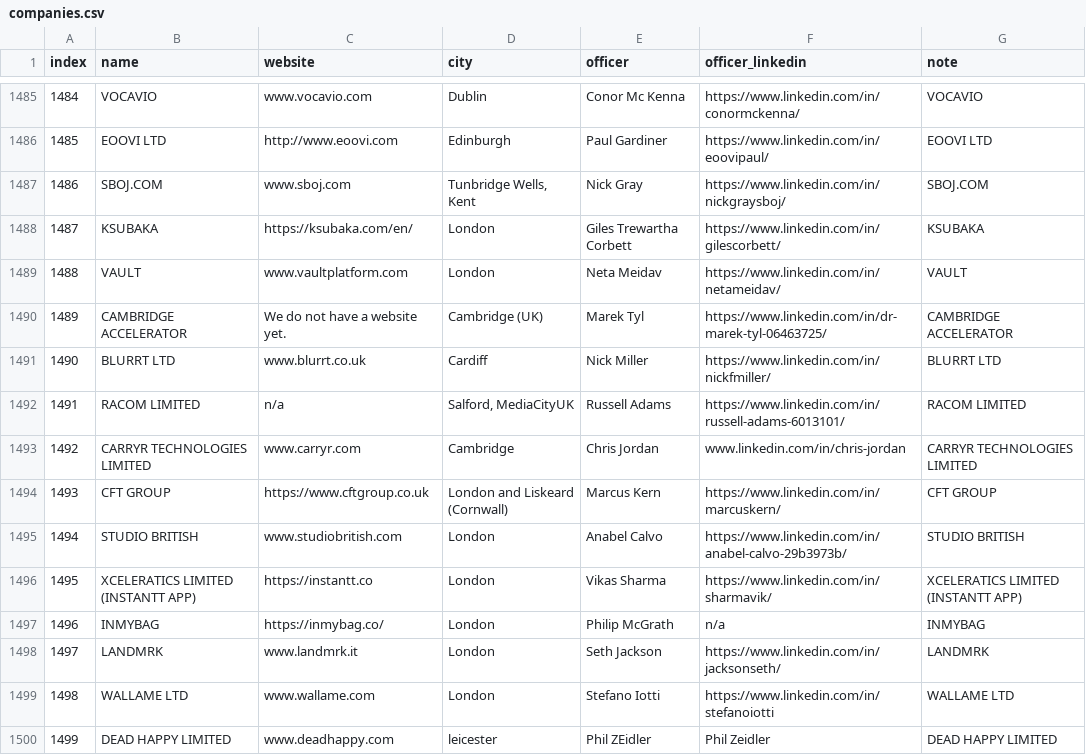
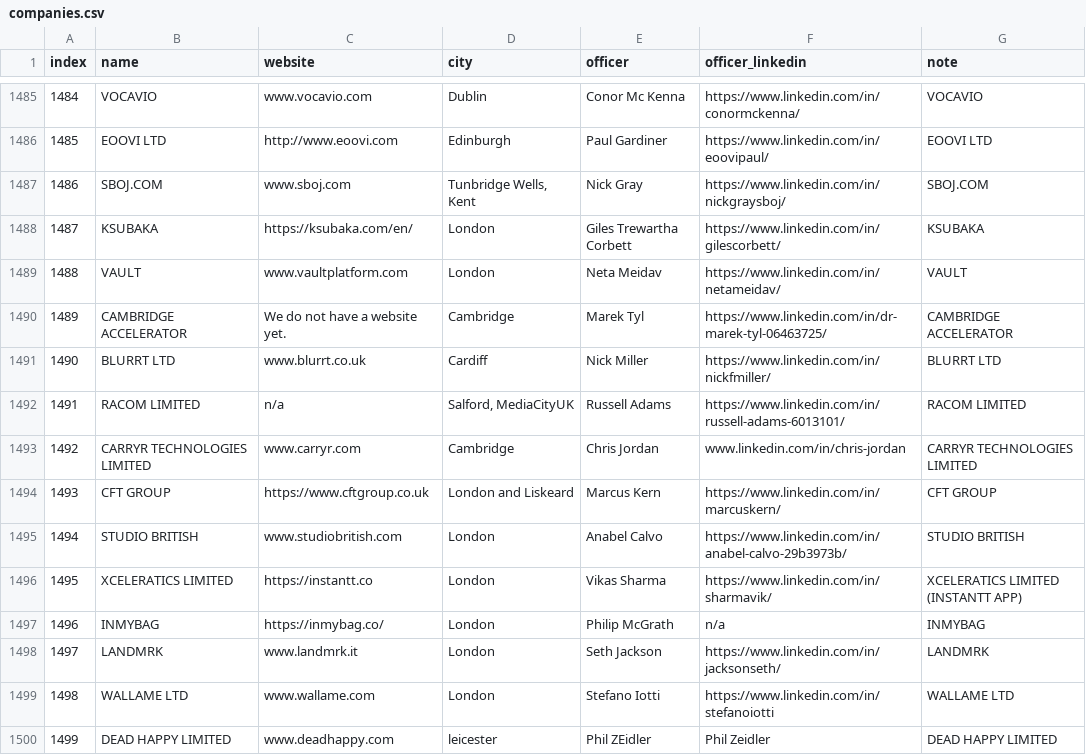
Before and after one commit to Ziyu-Chen/companies-house-web-scraper, a CSV file: companies.csv, drawn as a sheet; only a part is shown, gaps mark what is left out; the diff covers the shown part only.

```diff
--- a/companies.csv
+++ b/companies.csv
@@ -1489,3 +1489,3 @@ index,name,website,city,officer,officer_linkedin,note
 1488,VAULT,www.vaultplatform.com,London,Neta Meidav,https://www.linkedin.com/in/netameidav/,VAULT
-1489,CAMBRIDGE ACCELERATOR,We do not have a website yet. ,Cambridge (UK),Marek Tyl,https://www.linkedin.com/in/dr-marek-tyl-06463725/,CAMBRIDGE ACCELERATOR
+1489,CAMBRIDGE ACCELERATOR,We do not have a website yet. ,Cambridge,Marek Tyl,https://www.linkedin.com/in/dr-marek-tyl-06463725/,CAMBRIDGE ACCELERATOR
 1490,BLURRT LTD,www.blurrt.co.uk,Cardiff,Nick Miller,https://www.linkedin.com/in/nickfmiller/,BLURRT LTD
@@ -1493,5 +1493,5 @@ index,name,website,city,officer,officer_linkedin,note
 1492,CARRYR TECHNOLOGIES LIMITED,www.carryr.com,Cambridge,Chris Jordan,www.linkedin.com/in/chris-jordan,CARRYR TECHNOLOGIES LIMITED
-1493,CFT GROUP,https://www.cftgroup.co.uk,London and Liskeard (Cornwall),Marcus Kern,https://www.linkedin.com/in/marcuskern/,CFT GROUP
+1493,CFT GROUP,https://www.cftgroup.co.uk,London and Liskeard,Marcus Kern,https://www.linkedin.com/in/marcuskern/,CFT GROUP
 1494,STUDIO BRITISH,www.studiobritish.com,London,Anabel Calvo,https://www.linkedin.com/in/anabel-calvo-29b3973b/,STUDIO BRITISH
-1495,XCELERATICS LIMITED (INSTANTT APP),https://instantt.co,London,Vikas Sharma,https://www.linkedin.com/in/sharmavik/,XCELERATICS LIMITED (INSTANTT APP)
+1495,XCELERATICS LIMITED,https://instantt.co,London,Vikas Sharma,https://www.linkedin.com/in/sharmavik/,XCELERATICS LIMITED (INSTANTT APP)
 1496,INMYBAG,https://inmybag.co/,London,Philip McGrath,n/a,INMYBAG
```
Also changed, not shown: 124 edited cells elsewhere in this file, 1 other file.
